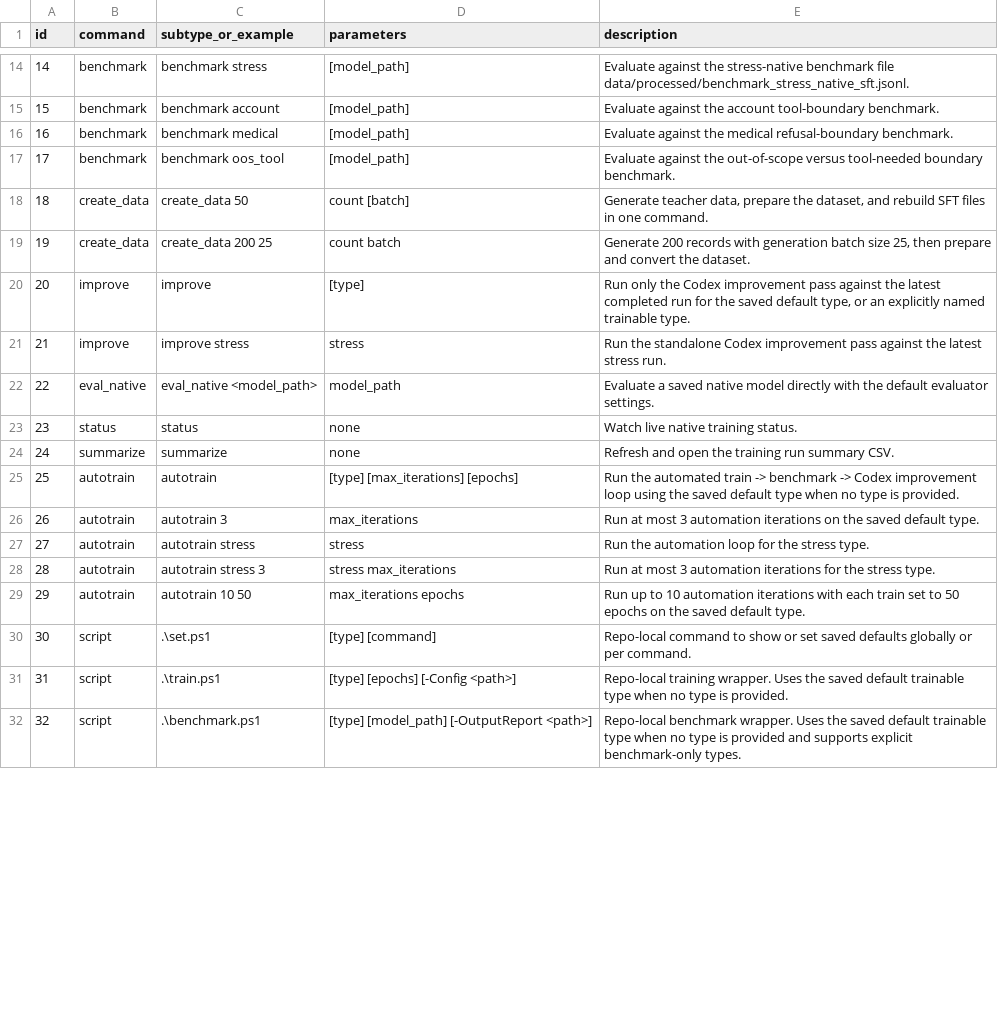
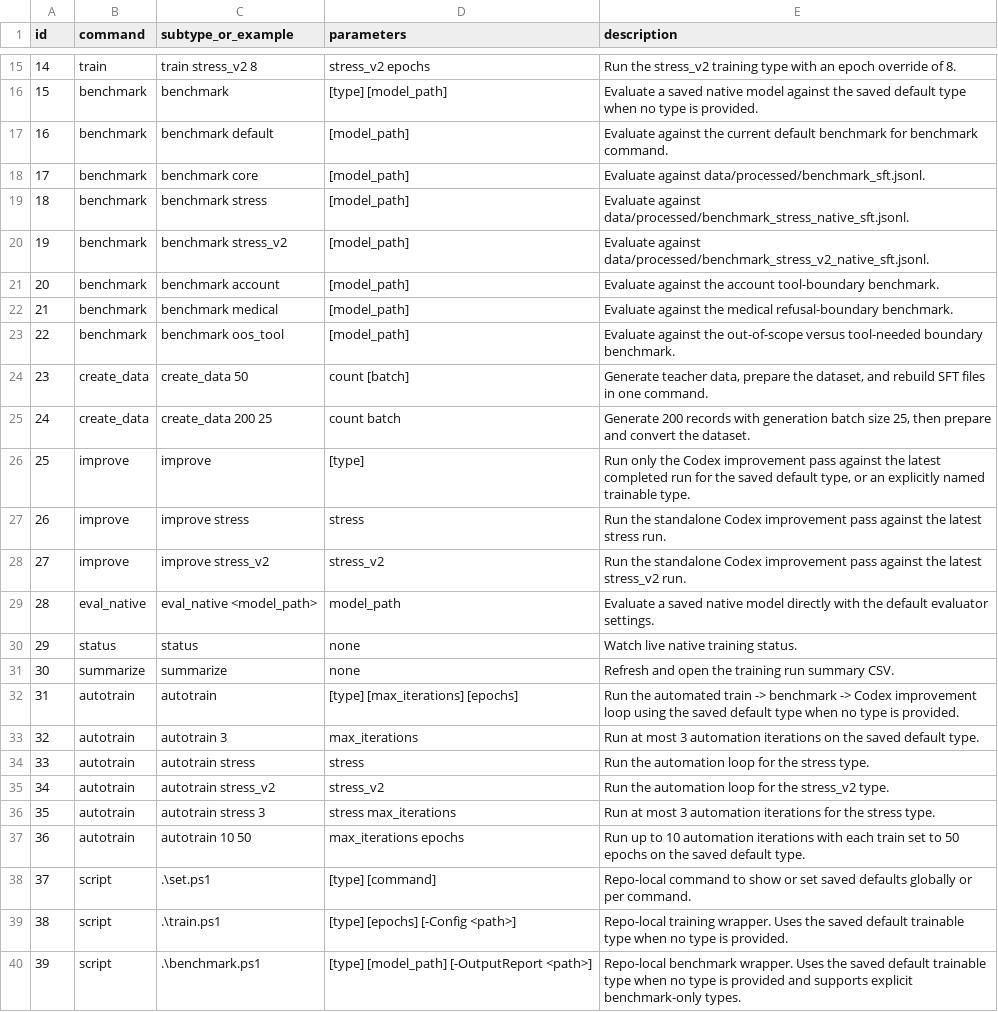
Before and after one commit to TheQuantifier/AiLanguageCore, a CSV file: docs/commands_reference.csv, drawn as a sheet; only a part is shown, gaps mark what is left out; the diff covers the shown part only.

Commit message:
first v2 stress run for response_type run

```diff
--- a/docs/commands_reference.csv
+++ b/docs/commands_reference.csv
@@ -14,19 +15,26 @@ id,command,subtype_or_example,parameters,description
-14,benchmark,benchmark stress,"[model_path]","Evaluate against the stress-native benchmark file data/processed/benchmark_stress_native_sft.jsonl."
-15,benchmark,benchmark account,"[model_path]","Evaluate against the account tool-boundary benchmark."
-16,benchmark,benchmark medical,"[model_path]","Evaluate against the medical refusal-boundary benchmark."
-17,benchmark,benchmark oos_tool,"[model_path]","Evaluate against the out-of-scope versus tool-needed boundary benchmark."
-18,create_data,create_data 50,"count [batch]","Generate teacher data, prepare the dataset, and rebuild SFT files in one command."
-19,create_data,create_data 200 25,"count batch","Generate 200 records with generation batch size 25, then prepare and convert the dataset."
-20,improve,improve,"[type]","Run only the Codex improvement pass against the latest completed run for the saved default type, or an explicitly named trainable type."
-21,improve,improve stress,"stress","Run the standalone Codex improvement pass against the latest stress run."
-22,eval_native,eval_native <model_path>,"model_path","Evaluate a saved native model directly with the default evaluator settings."
-23,status,status,none,"Watch live native training status."
-24,summarize,summarize,none,"Refresh and open the training run summary CSV."
-25,autotrain,autotrain,"[type] [max_iterations] [epochs]","Run the automated train -> benchmark -> Codex improvement loop using the saved default type when no type is provided."
-26,autotrain,autotrain 3,"max_iterations","Run at most 3 automation iterations on the saved default type."
-27,autotrain,autotrain stress,"stress","Run the automation loop for the stress type."
-28,autotrain,autotrain stress 3,"stress max_iterations","Run at most 3 automation iterations for the stress type."
-29,autotrain,autotrain 10 50,"max_iterations epochs","Run up to 10 automation iterations with each train set to 50 epochs on the saved default type."
-30,script,.\set.ps1,"[type] [command]","Repo-local command to show or set saved defaults globally or per command."
-31,script,.\train.ps1,"[type] [epochs] [-Config <path>]","Repo-local training wrapper. Uses the saved default trainable type when no type is provided."
-32,script,.\benchmark.ps1,"[type] [model_path] [-OutputReport <path>]","Repo-local benchmark wrapper. Uses the saved default trainable type when no type is provided and supports explicit benchmark-only types."
+14,train,train stress_v2 8,"stress_v2 epochs","Run the stress_v2 training type with an epoch override of 8."
+15,benchmark,benchmark,"[type] [model_path]","Evaluate a saved native model against the saved default type when no type is provided."
+16,benchmark,benchmark default,"[model_path]","Evaluate against the current default benchmark for benchmark command."
+17,benchmark,benchmark core,"[model_path]","Evaluate against data/processed/benchmark_sft.jsonl."
+18,benchmark,benchmark stress,"[model_path]","Evaluate against data/processed/benchmark_stress_native_sft.jsonl."
+19,benchmark,benchmark stress_v2,"[model_path]","Evaluate against data/processed/benchmark_stress_v2_native_sft.jsonl."
+20,benchmark,benchmark account,"[model_path]","Evaluate against the account tool-boundary benchmark."
+21,benchmark,benchmark medical,"[model_path]","Evaluate against the medical refusal-boundary benchmark."
+22,benchmark,benchmark oos_tool,"[model_path]","Evaluate against the out-of-scope versus tool-needed boundary benchmark."
+23,create_data,create_data 50,"count [batch]","Generate teacher data, prepare the dataset, and rebuild SFT files in one command."
+24,create_data,create_data 200 25,"count batch","Generate 200 records with generation batch size 25, then prepare and convert the dataset."
+25,improve,improve,"[type]","Run only the Codex improvement pass against the latest completed run for the saved default type, or an explicitly named trainable type."
+26,improve,improve stress,"stress","Run the standalone Codex improvement pass against the latest stress run."
+27,improve,improve stress_v2,"stress_v2","Run the standalone Codex improvement pass against the latest stress_v2 run."
+28,eval_native,eval_native <model_path>,"model_path","Evaluate a saved native model directly with the default evaluator settings."
+29,status,status,none,"Watch live native training status."
+30,summarize,summarize,none,"Refresh and open the training run summary CSV."
+31,autotrain,autotrain,"[type] [max_iterations] [epochs]","Run the automated train -> benchmark -> Codex improvement loop using the saved default type when no type is provided."
+32,autotrain,autotrain 3,"max_iterations","Run at most 3 automation iterations on the saved default type."
+33,autotrain,autotrain stress,"stress","Run the automation loop for the stress type."
+34,autotrain,autotrain stress_v2,"stress_v2","Run the automation loop for the stress_v2 type."
+35,autotrain,autotrain stress 3,"stress max_iterations","Run at most 3 automation iterations for the stress type."
+36,autotrain,autotrain 10 50,"max_iterations epochs","Run up to 10 automation iterations with each train set to 50 epochs on the saved default type."
+37,script,.\set.ps1,"[type] [command]","Repo-local command to show or set saved defaults globally or per command."
+38,script,.\train.ps1,"[type] [epochs] [-Config <path>]","Repo-local training wrapper. Uses the saved default trainable type when no type is provided."
+39,script,.\benchmark.ps1,"[type] [model_path] [-OutputReport <path>]","Repo-local benchmark wrapper. Uses the saved default trainable type when no type is provided and supports explicit benchmark-only types."
```
Also changed, not shown: 1 added row and 38 edited cells elsewhere in this file, 13 other files.
